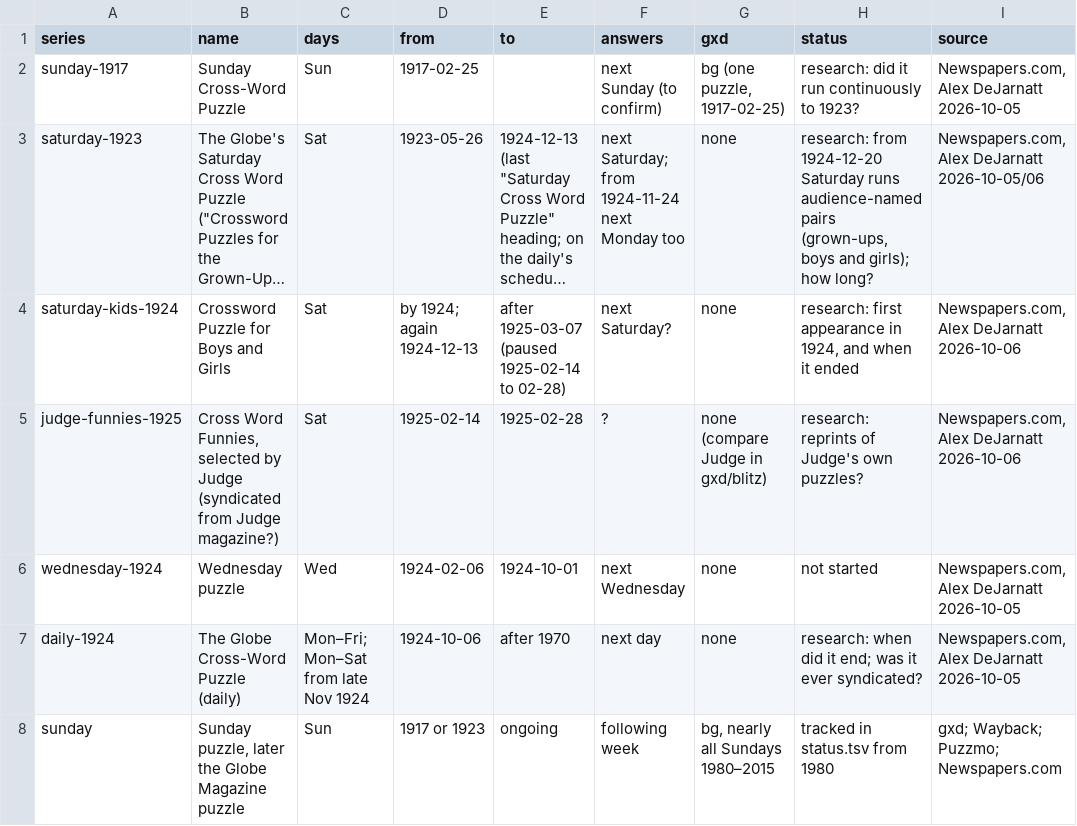
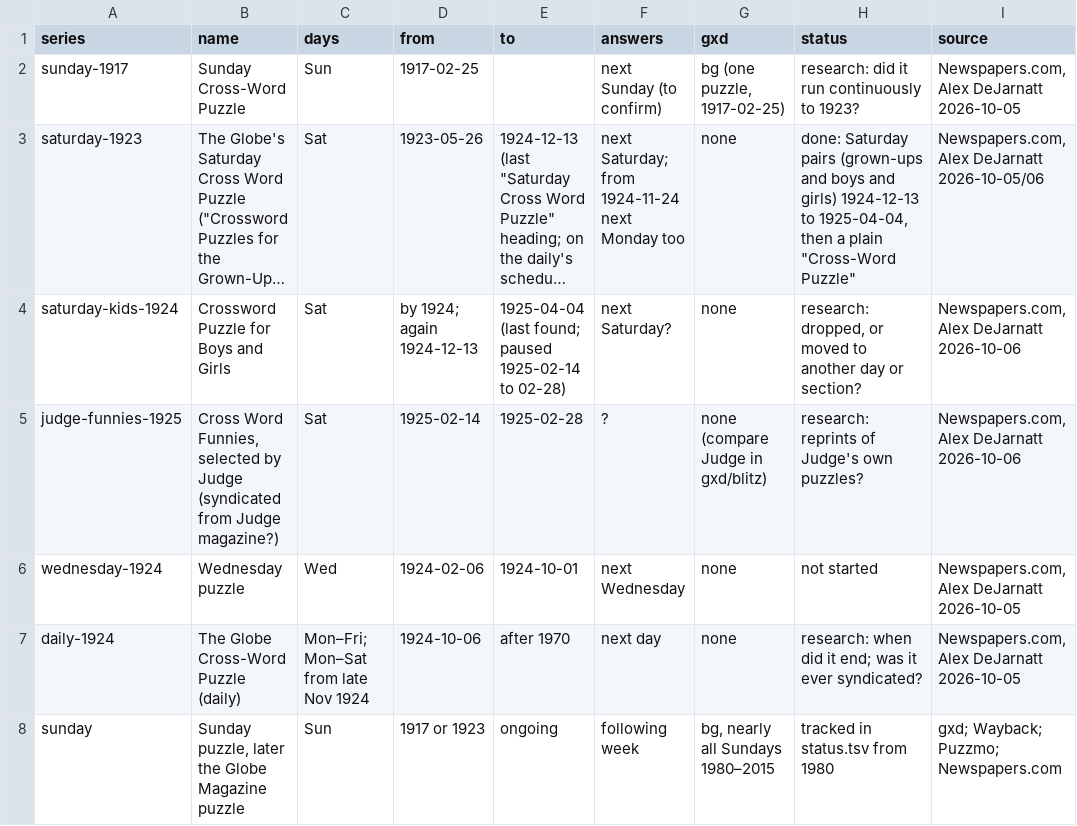
Before and after one commit to EveryPuzzleProject/bostonglobe, a TSV file: series.tsv, drawn as a sheet; only a part is shown; long unchanged cells end in …; the diff names each change by its address in the sheet, - before the commit and + after, or states it on an @@ line.

```diff
--- a/series.tsv
+++ b/series.tsv
-H3 (status): research: from 1924-12-20 Saturday runs audience-named pairs (grown-ups, boys and girls); how long?
+H3 (status): done: Saturday pairs (grown-ups and boys and girls) 1924-12-13 to 1925-04-04, then a plain "Cross-Word Puzzle"
-E4 (to): after 1925-03-07 (paused 1925-02-14 to…
+E4 (to): 1925-04-04 (last found; paused 1925-02-14 to…
-H4 (status): research: first appearance in 1924, and when it ended
+H4 (status): research: dropped, or moved to another day or section?
```
